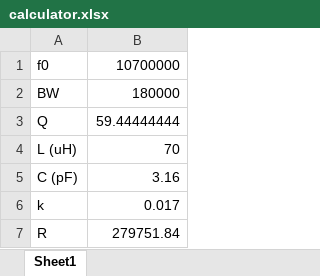
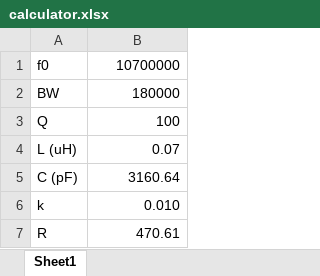
Before and after one commit to finnhittson/FM-Radio-Final-Project, an Excel workbook: lab4/calculator.xlsx, sheet Sheet1, drawn as a sheet; values as stored, in another font and other column widths than the file's, no borders; the diff names each change by its address in the sheet, - before the commit and + after, or states it on an @@ line.

```diff
--- a/lab4/calculator.xlsx (sheet Sheet1)
+++ b/lab4/calculator.xlsx (sheet Sheet1)
-B3: 59.44444444
+B3: 100
-B4: 70
+B4: 0.07
-B5: 3.16
+B5: 3160.64
-B6: 0.017
+B6: 0.010
-B7: 279751.84
+B7: 470.61
```
Also changed, not shown: 3 other files.
